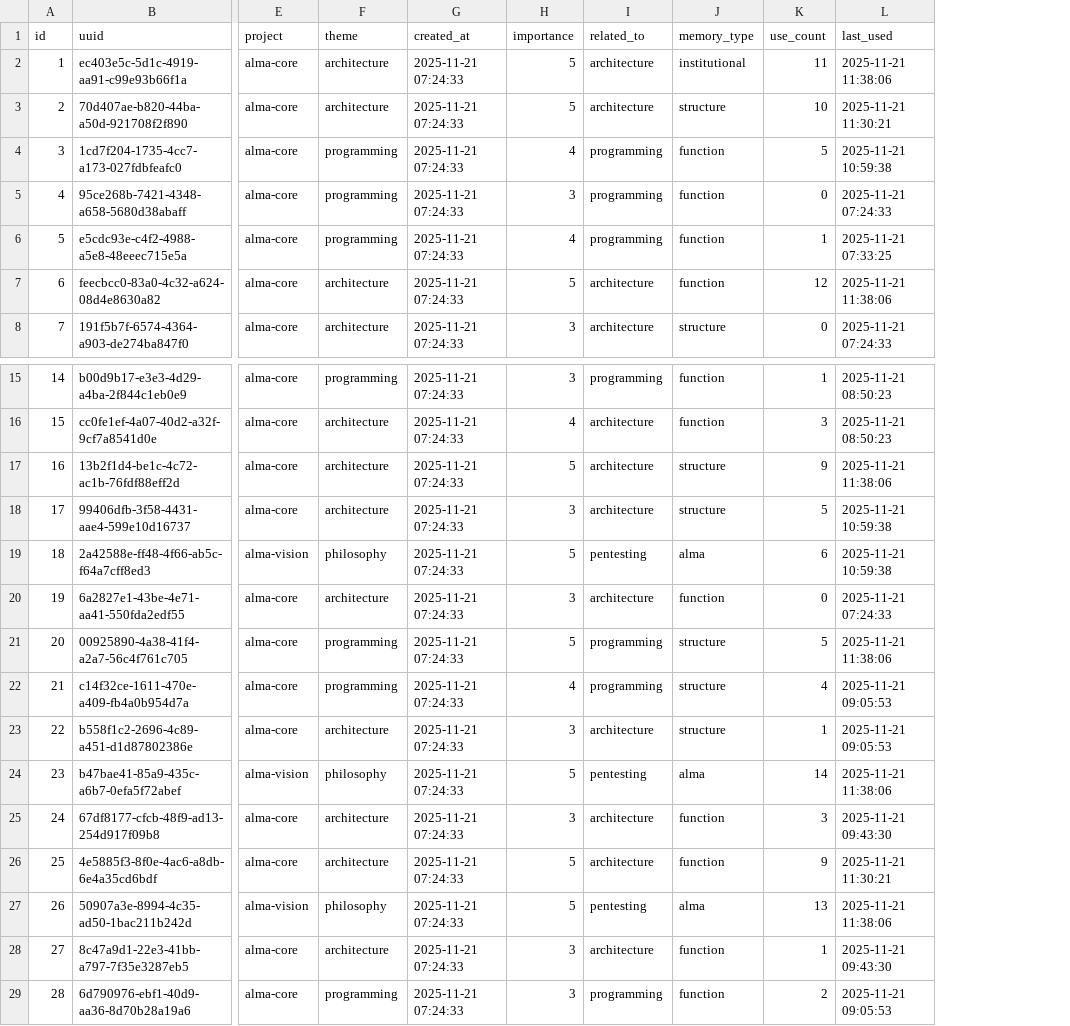
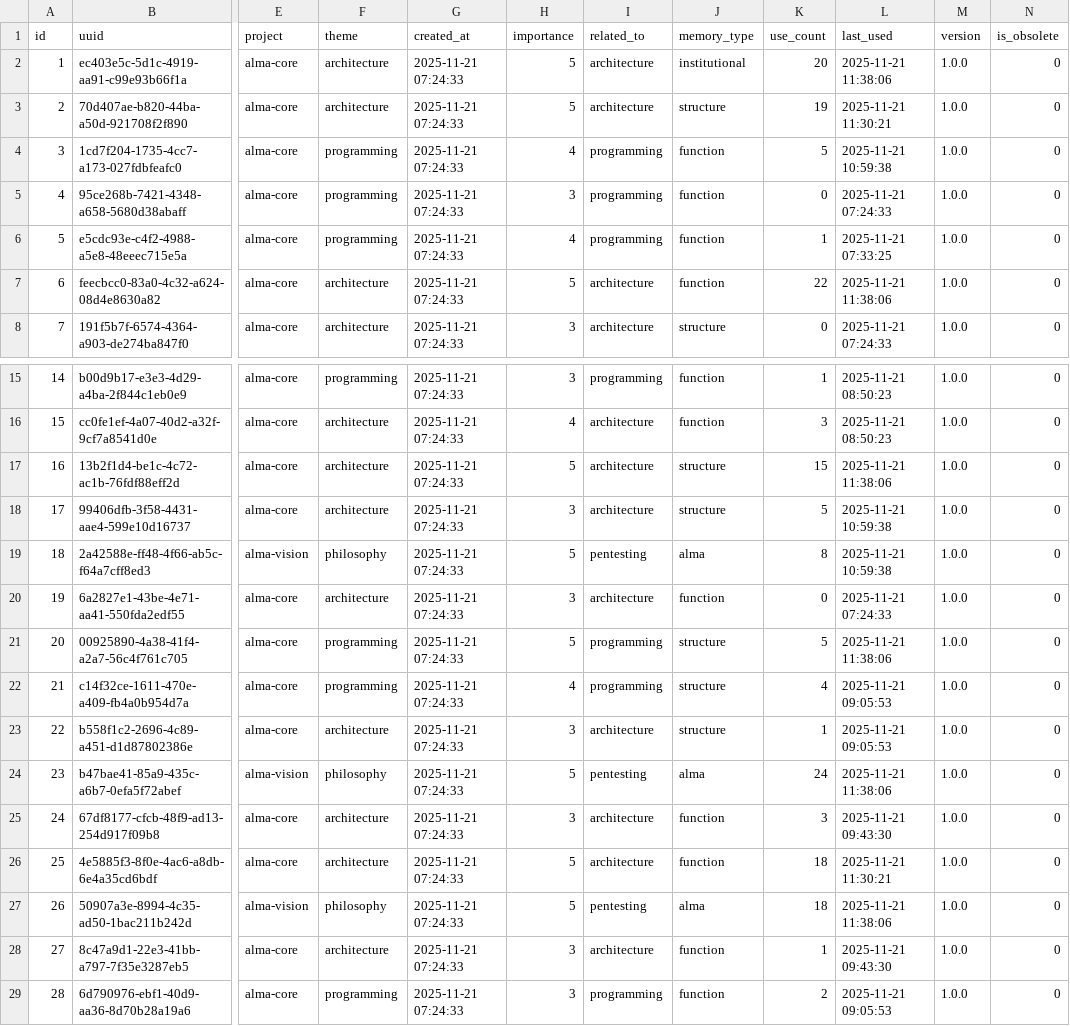
Before and after one commit to freealma/chat_alma, a CSV file: data/memories.csv, drawn as a sheet; only a part is shown, gaps mark what is left out; the diff names each change by its address in the sheet, - before the commit and + after, or states it on an @@ line.

```diff
--- a/data/memories.csv
+++ b/data/memories.csv
+column M (version), rows 2-8: all 1.0.0; rows 15-29: all 1.0.0
+column N (is_obsolete), rows 2-8: all 0; rows 15-29: all 0
-K2 (use_count): 11
+K2 (use_count): 20
-K3 (use_count): 10
+K3 (use_count): 19
-K7 (use_count): 12
+K7 (use_count): 22
-K17 (use_count): 9
+K17 (use_count): 15
-K19 (use_count): 6
+K19 (use_count): 8
-K24 (use_count): 14
+K24 (use_count): 24
-K26 (use_count): 9
+K26 (use_count): 18
-K27 (use_count): 13
+K27 (use_count): 18
```
Also changed, not shown: 36 other files.
